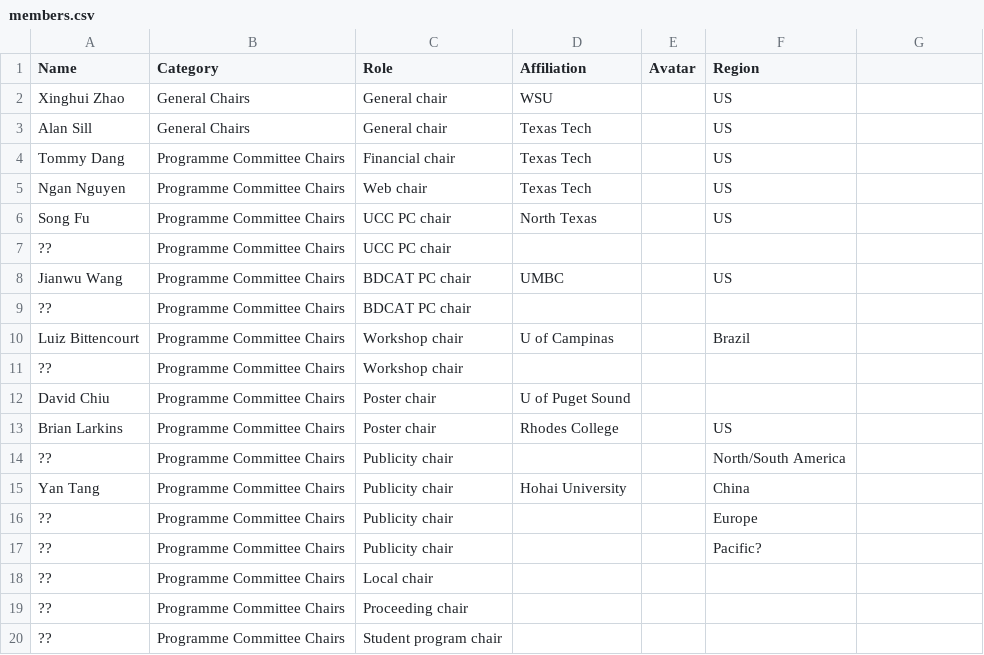
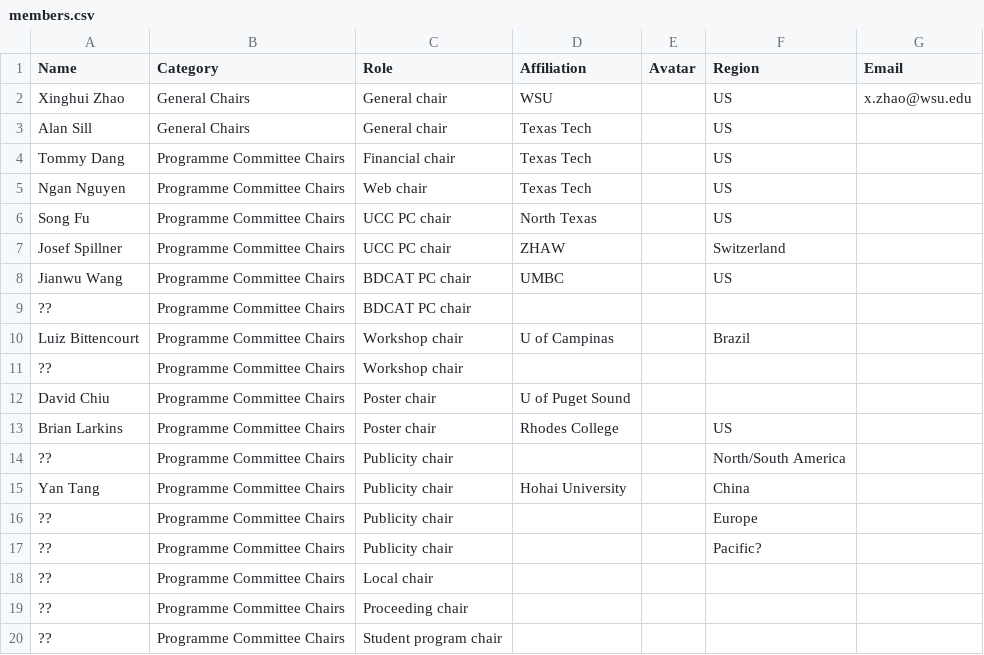
Before and after one commit to nsfcac/BDCAT2022, a CSV file: src/assets/members.csv, drawn as a sheet; removed rows and columns are numbered as before the commit, all else as after; the diff names each change by its address in the sheet, - before the commit and + after, or states it on an @@ line.

Commit message:
update member

```diff
--- a/src/assets/members.csv
+++ b/src/assets/members.csv
-G1: (empty)
+G1: Email
-G2 (Email): (empty)
+G2 (Email): x.zhao@wsu.edu
-row 7: ?? | Programme Committee Chairs | UCC PC chair
+row 7: Josef Spillner | Programme Committee Chairs | UCC PC chair | ZHAW |  | Switzerland
```
Also changed, not shown: src/assets/universitys.csv, 6 other files.
